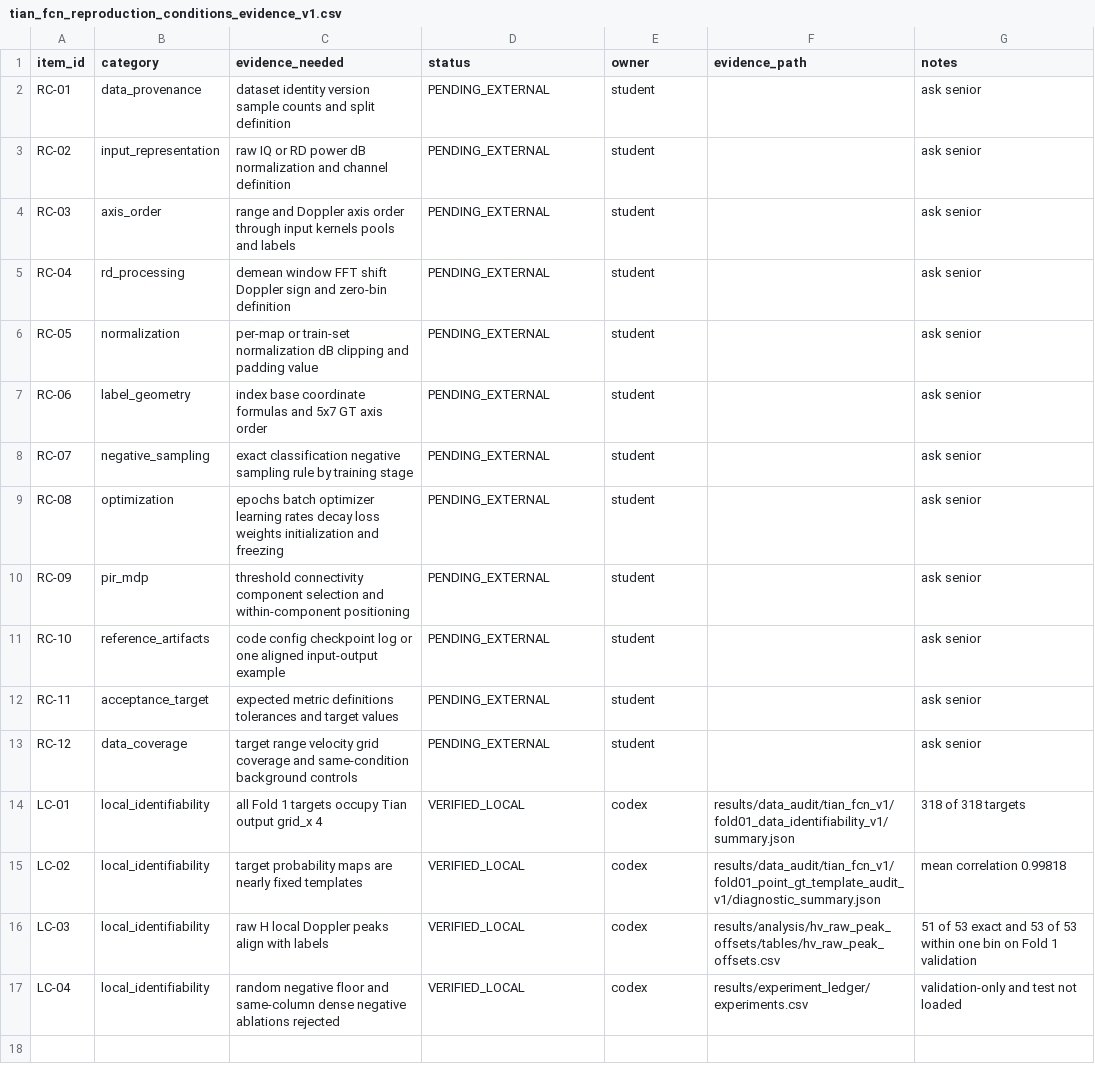
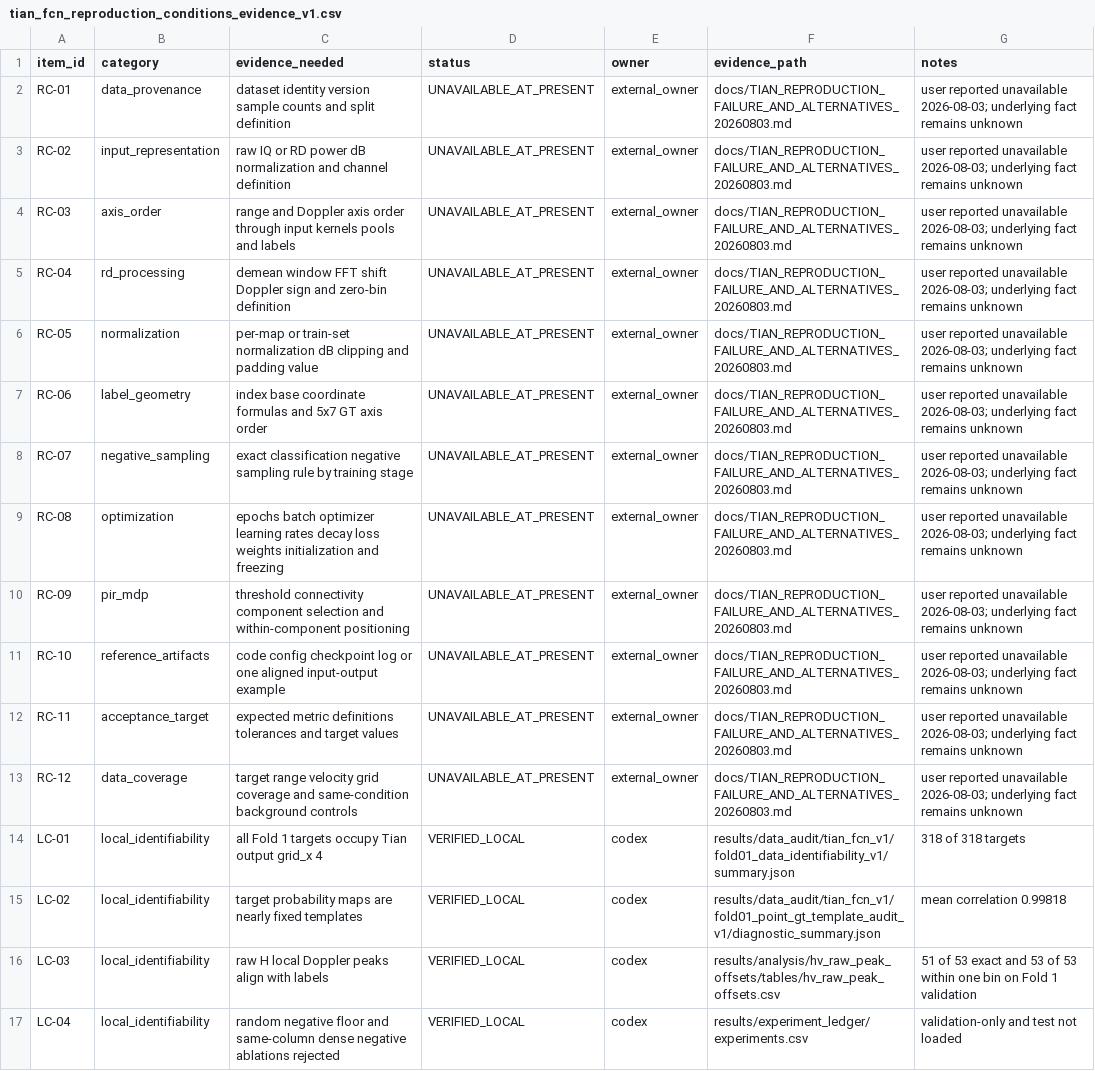
Before and after one commit to tobeornot520/balloon-radar-project, a CSV file: configs/tian_fcn_reproduction_conditions_evidence_v1.csv, drawn as a sheet.

Commit message:
docs: explain Tian reproduction blockers and fallbacks

```diff
--- a/configs/tian_fcn_reproduction_conditions_evidence_v1.csv
+++ b/configs/tian_fcn_reproduction_conditions_evidence_v1.csv
@@ -1,14 +1,14 @@
 item_id,category,evidence_needed,status,owner,evidence_path,notes
-RC-01,data_provenance,dataset identity version sample counts and split definition,PENDING_EXTERNAL,student,,ask senior
-RC-02,input_representation,raw IQ or RD power dB normalization and channel definition,PENDING_EXTERNAL,student,,ask senior
-RC-03,axis_order,range and Doppler axis order through input kernels pools and labels,PENDING_EXTERNAL,student,,ask senior
-RC-04,rd_processing,demean window FFT shift Doppler sign and zero-bin definition,PENDING_EXTERNAL,student,,ask senior
-RC-05,normalization,per-map or train-set normalization dB clipping and padding value,PENDING_EXTERNAL,student,,ask senior
-RC-06,label_geometry,index base coordinate formulas and 5x7 GT axis order,PENDING_EXTERNAL,student,,ask senior
-RC-07,negative_sampling,exact classification negative sampling rule by training stage,PENDING_EXTERNAL,student,,ask senior
-RC-08,optimization,epochs batch optimizer learning rates decay loss weights initialization and freezing,PENDING_EXTERNAL,student,,ask senior
-RC-09,pir_mdp,threshold connectivity component selection and within-component positioning,PENDING_EXTERNAL,student,,ask senior
-RC-10,reference_artifacts,code config checkpoint log or one aligned input-output example,PENDING_EXTERNAL,student,,ask senior
-RC-11,acceptance_target,expected metric definitions tolerances and target values,PENDING_EXTERNAL,student,,ask senior
-RC-12,data_coverage,target range velocity grid coverage and same-condition background controls,PENDING_EXTERNAL,student,,ask senior
+RC-01,data_provenance,dataset identity version sample counts and split definition,UNAVAILABLE_AT_PRESENT,external_owner,docs/TIAN_REPRODUCTION_FAILURE_AND_ALTERNATIVES_20260803.md,user reported unavailable 2026-08-03; underlying fact remains unknown
+RC-02,input_representation,raw IQ or RD power dB normalization and channel definition,UNAVAILABLE_AT_PRESENT,external_owner,docs/TIAN_REPRODUCTION_FAILURE_AND_ALTERNATIVES_20260803.md,user reported unavailable 2026-08-03; underlying fact remains unknown
+RC-03,axis_order,range and Doppler axis order through input kernels pools and labels,UNAVAILABLE_AT_PRESENT,external_owner,docs/TIAN_REPRODUCTION_FAILURE_AND_ALTERNATIVES_20260803.md,user reported unavailable 2026-08-03; underlying fact remains unknown
+RC-04,rd_processing,demean window FFT shift Doppler sign and zero-bin definition,UNAVAILABLE_AT_PRESENT,external_owner,docs/TIAN_REPRODUCTION_FAILURE_AND_ALTERNATIVES_20260803.md,user reported unavailable 2026-08-03; underlying fact remains unknown
+RC-05,normalization,per-map or train-set normalization dB clipping and padding value,UNAVAILABLE_AT_PRESENT,external_owner,docs/TIAN_REPRODUCTION_FAILURE_AND_ALTERNATIVES_20260803.md,user reported unavailable 2026-08-03; underlying fact remains unknown
+RC-06,label_geometry,index base coordinate formulas and 5x7 GT axis order,UNAVAILABLE_AT_PRESENT,external_owner,docs/TIAN_REPRODUCTION_FAILURE_AND_ALTERNATIVES_20260803.md,user reported unavailable 2026-08-03; underlying fact remains unknown
+RC-07,negative_sampling,exact classification negative sampling rule by training stage,UNAVAILABLE_AT_PRESENT,external_owner,docs/TIAN_REPRODUCTION_FAILURE_AND_ALTERNATIVES_20260803.md,user reported unavailable 2026-08-03; underlying fact remains unknown
+RC-08,optimization,epochs batch optimizer learning rates decay loss weights initialization and freezing,UNAVAILABLE_AT_PRESENT,external_owner,docs/TIAN_REPRODUCTION_FAILURE_AND_ALTERNATIVES_20260803.md,user reported unavailable 2026-08-03; underlying fact remains unknown
+RC-09,pir_mdp,threshold connectivity component selection and within-component positioning,UNAVAILABLE_AT_PRESENT,external_owner,docs/TIAN_REPRODUCTION_FAILURE_AND_ALTERNATIVES_20260803.md,user reported unavailable 2026-08-03; underlying fact remains unknown
+RC-10,reference_artifacts,code config checkpoint log or one aligned input-output example,UNAVAILABLE_AT_PRESENT,external_owner,docs/TIAN_REPRODUCTION_FAILURE_AND_ALTERNATIVES_20260803.md,user reported unavailable 2026-08-03; underlying fact remains unknown
+RC-11,acceptance_target,expected metric definitions tolerances and target values,UNAVAILABLE_AT_PRESENT,external_owner,docs/TIAN_REPRODUCTION_FAILURE_AND_ALTERNATIVES_20260803.md,user reported unavailable 2026-08-03; underlying fact remains unknown
+RC-12,data_coverage,target range velocity grid coverage and same-condition background controls,UNAVAILABLE_AT_PRESENT,external_owner,docs/TIAN_REPRODUCTION_FAILURE_AND_ALTERNATIVES_20260803.md,user reported unavailable 2026-08-03; underlying fact remains unknown
 LC-01,local_identifiability,all Fold 1 targets occupy Tian output grid_x 4,VERIFIED_LOCAL,codex,results/data_audit/tian_fcn_v1/fold01_data_identifiability_v1/summary.json,318 of 318 targets
```
Also changed, not shown: 14 other files.
